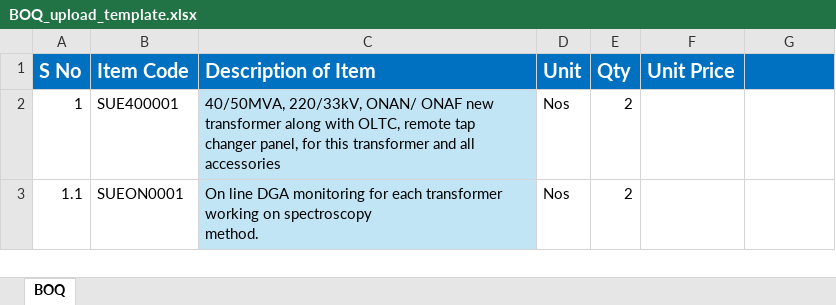
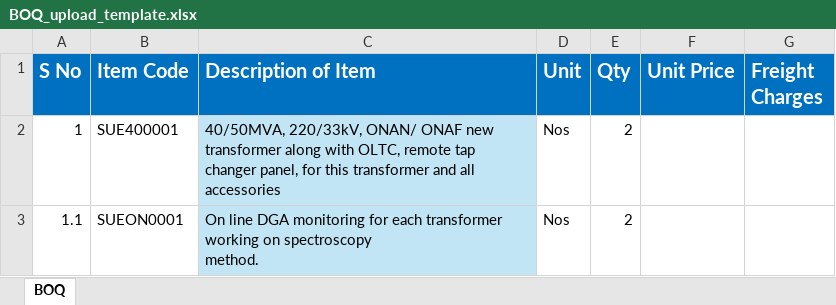
Before and after one commit to DexterAshu/gepdec_infra, an Excel workbook: src/assets/tamplate/BOQ_upload_template.xlsx, sheet BOQ, drawn as a sheet; only a part is shown; values as stored, in another font and other column widths than the file's, no borders; the diff names each change by its address in the sheet, - before the commit and + after, or states it on an @@ line.

Commit message:
BOQ item update UI done with all function

```diff
--- a/src/assets/tamplate/BOQ_upload_template.xlsx (sheet BOQ)
+++ b/src/assets/tamplate/BOQ_upload_template.xlsx (sheet BOQ)
-G1: (empty)
+G1: Freight Charges
```
Also changed, not shown: 4 other files.
